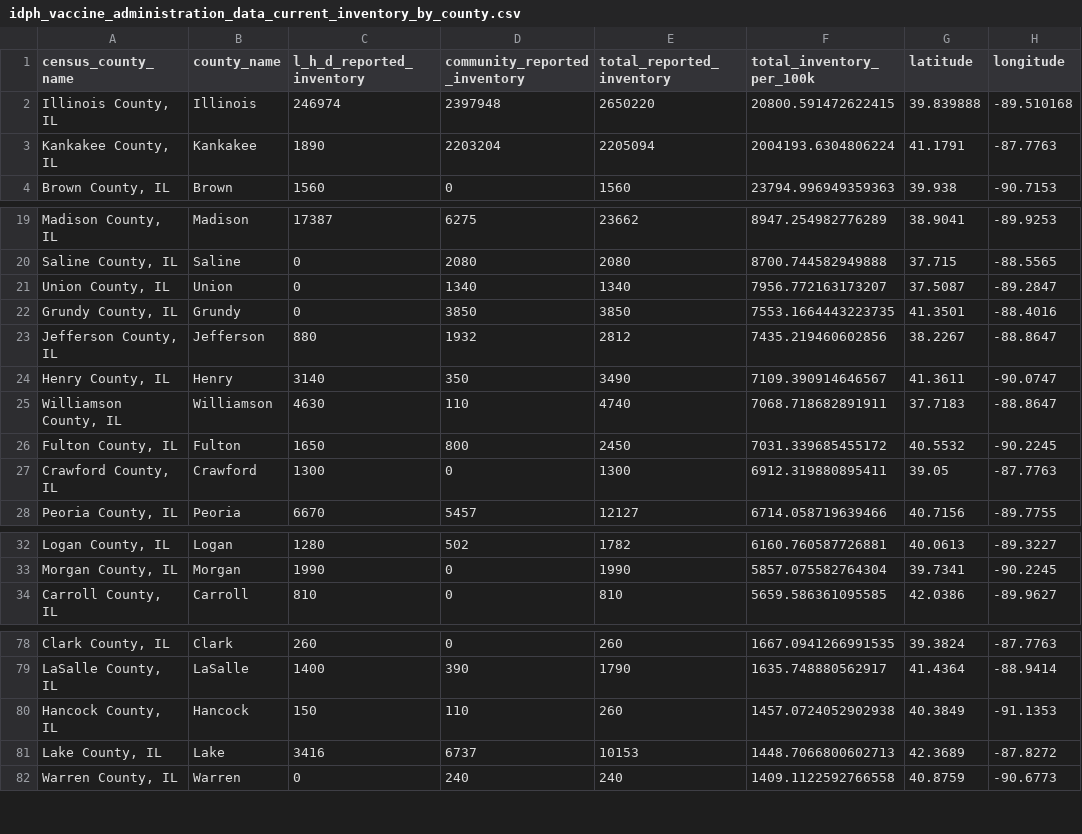
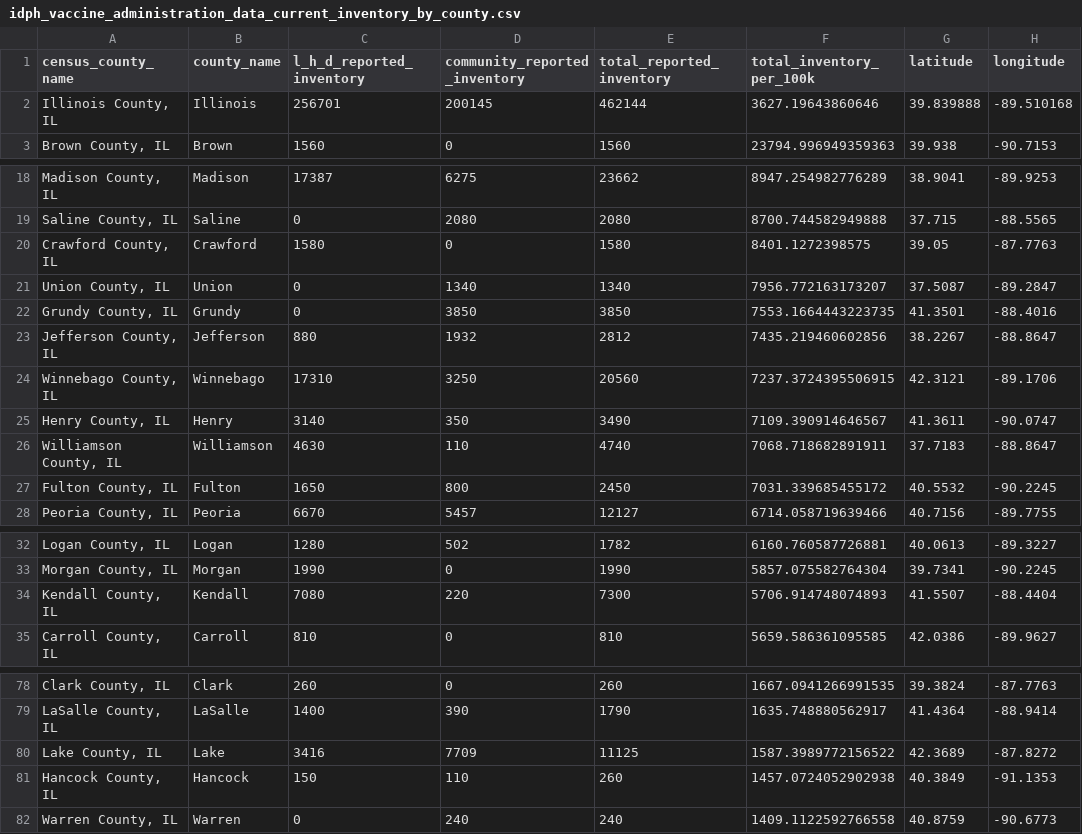
Before and after one commit to cbschicago/IL-COVID-19-vaccine-data, a CSV file: output/idph_vaccine_administration_data_current_inventory_by_county.csv, drawn as a sheet; only a part is shown, gaps mark what is left out; the diff covers the shown part only.

```diff
--- a/output/idph_vaccine_administration_data_current_inventory_by_county.csv
+++ b/output/idph_vaccine_administration_data_current_inventory_by_county.csv
@@ -1,4 +1,3 @@
 census_county_name,county_name,l_h_d_reported_inventory,community_reported_inventory,total_reported_inventory,total_inventory_per_100k,latitude,longitude
-"Illinois County, IL",Illinois,246974,2397948,2650220,20800.591472622415,39.839888,-89.510168
-"Kankakee County, IL",Kankakee,1890,2203204,2205094,2004193.6304806224,41.1791,-87.7763
+"Illinois County, IL",Illinois,256701,200145,462144,3627.19643860646,39.839888,-89.510168
 "Brown County, IL",Brown,1560,0,1560,23794.996949359363,39.938,-90.7153
@@ -20,2 +19,3 @@ census_county_name,county_name,l_h_d_reported_inventory,community_reported_inven
 "Saline County, IL",Saline,0,2080,2080,8700.744582949888,37.715,-88.5565
+"Crawford County, IL",Crawford,1580,0,1580,8401.1272398575,39.05,-87.7763
 "Union County, IL",Union,0,1340,1340,7956.772163173207,37.5087,-89.2847
@@ -23,2 +23,3 @@ census_county_name,county_name,l_h_d_reported_inventory,community_reported_inven
 "Jefferson County, IL",Jefferson,880,1932,2812,7435.219460602856,38.2267,-88.8647
+"Winnebago County, IL",Winnebago,17310,3250,20560,7237.3724395506915,42.3121,-89.1706
 "Henry County, IL",Henry,3140,350,3490,7109.390914646567,41.3611,-90.0747
@@ -26,3 +27,2 @@ census_county_name,county_name,l_h_d_reported_inventory,community_reported_inven
 "Fulton County, IL",Fulton,1650,800,2450,7031.339685455172,40.5532,-90.2245
-"Crawford County, IL",Crawford,1300,0,1300,6912.319880895411,39.05,-87.7763
 "Peoria County, IL",Peoria,6670,5457,12127,6714.058719639466,40.7156,-89.7755
@@ -33,2 +33,3 @@ census_county_name,county_name,l_h_d_reported_inventory,community_reported_inven
 "Morgan County, IL",Morgan,1990,0,1990,5857.075582764304,39.7341,-90.2245
+"Kendall County, IL",Kendall,7080,220,7300,5706.914748074893,41.5507,-88.4404
 "Carroll County, IL",Carroll,810,0,810,5659.586361095585,42.0386,-89.9627
@@ -79,4 +79,4 @@ census_county_name,county_name,l_h_d_reported_inventory,community_reported_inven
 "LaSalle County, IL",LaSalle,1400,390,1790,1635.748880562917,41.4364,-88.9414
+"Lake County, IL",Lake,3416,7709,11125,1587.3989772156522,42.3689,-87.8272
 "Hancock County, IL",Hancock,150,110,260,1457.0724052902938,40.3849,-91.1353
-"Lake County, IL",Lake,3416,6737,10153,1448.7066800602713,42.3689,-87.8272
 "Warren County, IL",Warren,0,240,240,1409.1122592766558,40.8759,-90.6773
```
Also changed, not shown: 6 added rows, 7 removed rows, 3 moved rows and 12 edited cells elsewhere in this file, output/chicago_covid_vaccine_data_total_doses_daily.csv, output/chicago_covid_vaccine_data_total_doses_zip_code_current.csv, 10 other files.
